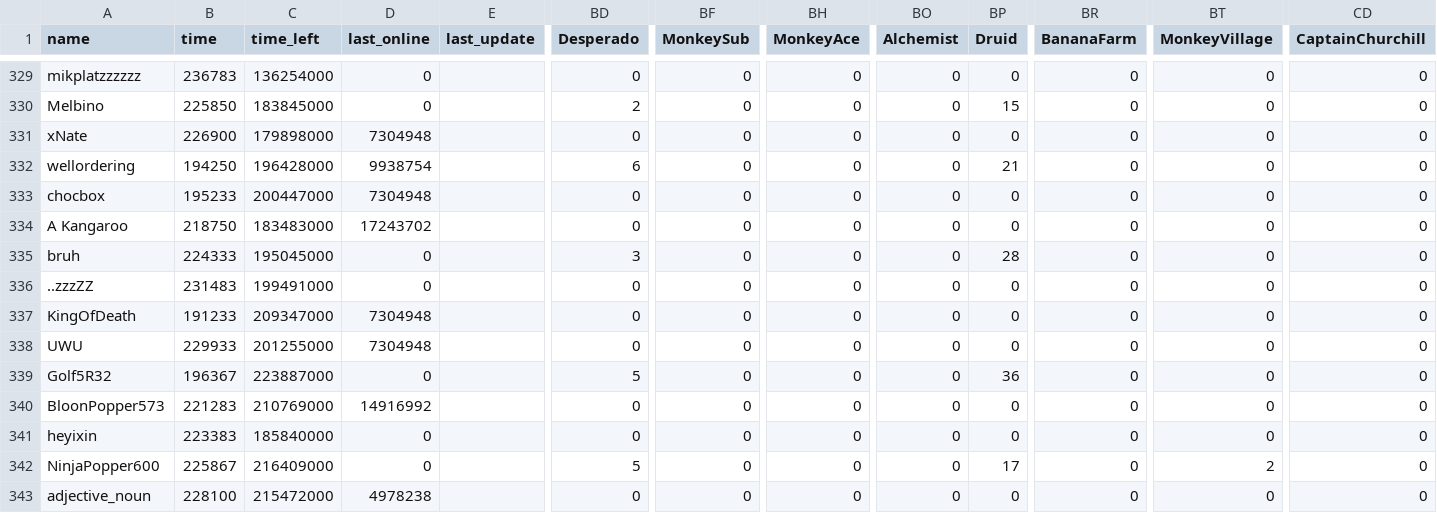
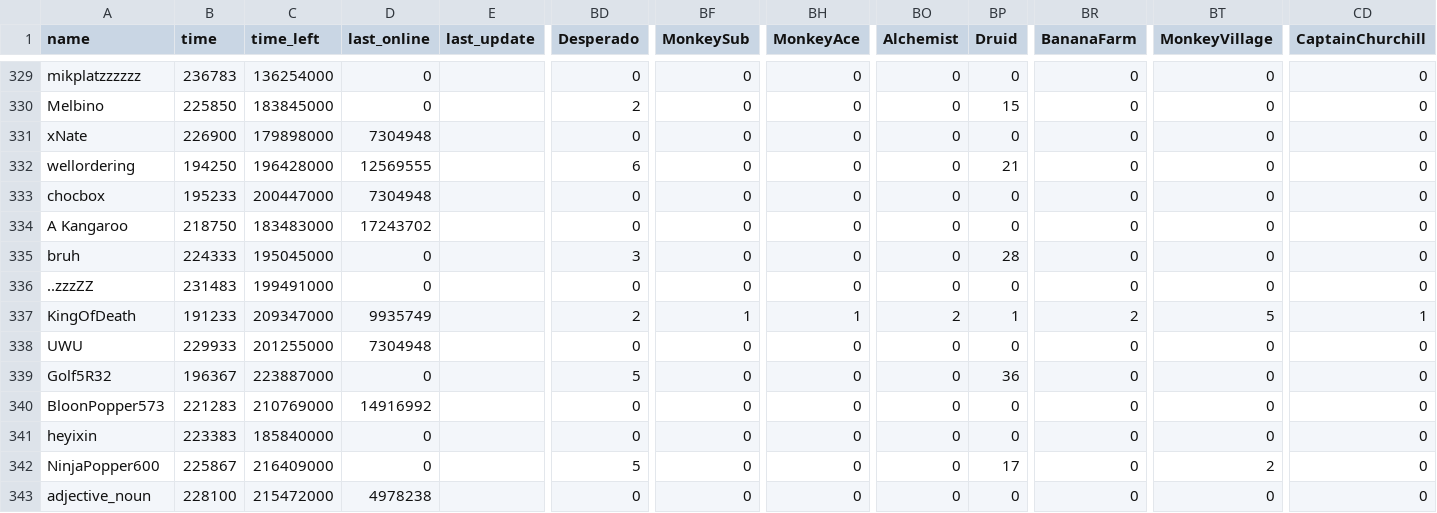
Before and after one commit to ducanup01/btd6race, a CSV file: race_leaderboard.csv, drawn as a sheet; only a part is shown, gaps mark what is left out; the diff covers the shown part only; the diff names each change by its address in the sheet, - before the commit and + after, or states it on an @@ line.

```diff
--- a/race_leaderboard.csv
+++ b/race_leaderboard.csv
-D332 (last_online): 9938754
+D332 (last_online): 12569555
-D337 (last_online): 7304948
+D337 (last_online): 9935749
-BD337 (Desperado): 0
+BD337 (Desperado): 2
-BF337 (MonkeySub): 0
+BF337 (MonkeySub): 1
-BH337 (MonkeyAce): 0
+BH337 (MonkeyAce): 1
-BO337 (Alchemist): 0
+BO337 (Alchemist): 2
-BP337 (Druid): 0
+BP337 (Druid): 1
-BR337 (BananaFarm): 0
+BR337 (BananaFarm): 2
-BT337 (MonkeyVillage): 0
+BT337 (MonkeyVillage): 5
-CD337 (CaptainChurchill): 0
+CD337 (CaptainChurchill): 1
```
Also changed, not shown: 40 edited cells elsewhere in this file.
